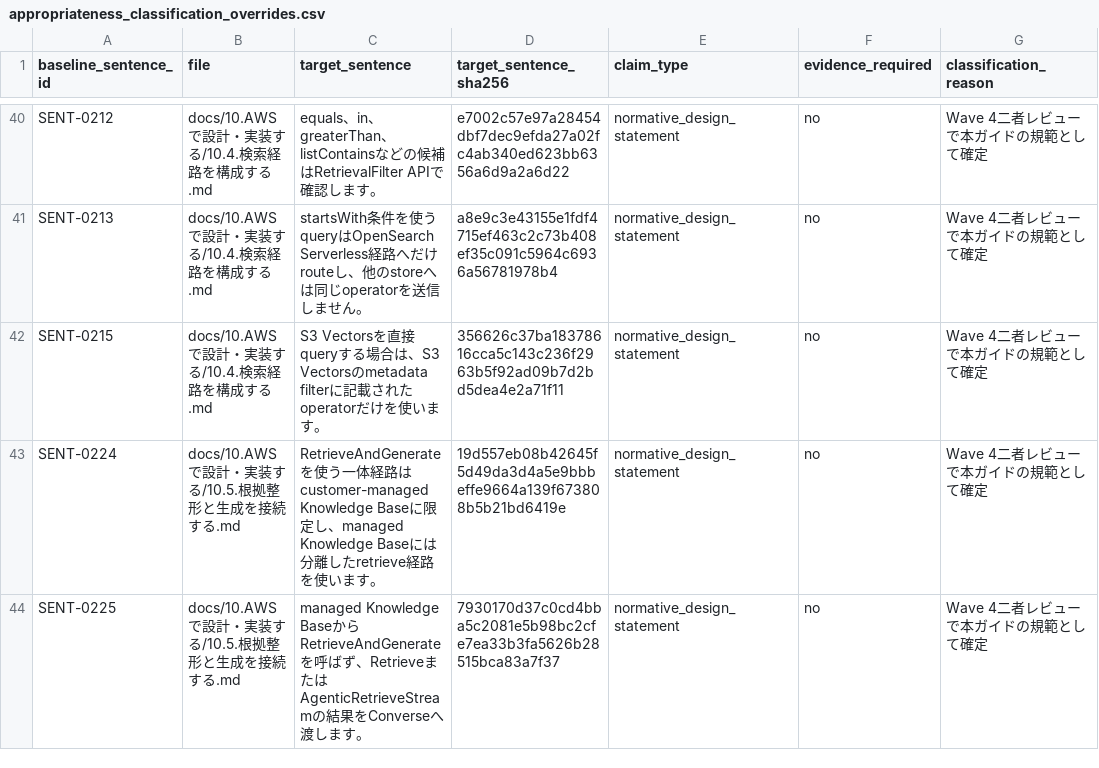
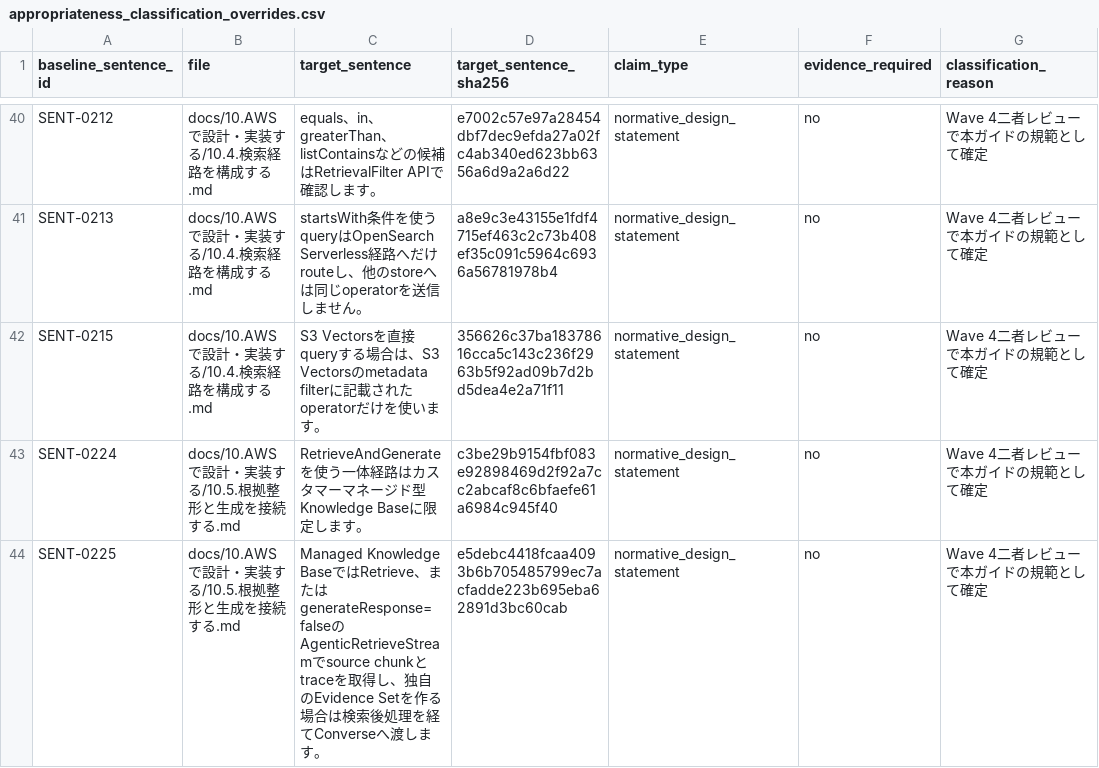
Before and after one commit to tsuji-tomonori/rag-guide, a CSV file: formal/review-data/appropriateness_classification_overrides.csv, drawn as a sheet; only a part is shown, gaps mark what is left out; the diff covers the shown part only; the diff names each change by its address in the sheet, - before the commit and + after, or states it on an @@ line.

```diff
--- a/formal/review-data/appropriateness_classification_overrides.csv
+++ b/formal/review-data/appropriateness_classification_overrides.csv
-C43 (target_sentence): …路はcustomer-managed Knowledge Baseに限定し、managed Knowledge Baseには分離したretrieve経路を使います…
+C43 (target_sentence): …路はカスタマーマネージド型Knowledge Baseに限定します…
-D43 (target_sentence_sha256): 19d557eb08b42645f5d49da3d4a5e9bbbeffe9664a139f673808b5b21bd6419e
+D43 (target_sentence_sha256): c3be29b9154fbf083e92898469d2f92a7cc2abcaf8c6bfaefe61a6984c945f40
-C44 (target_sentence): managed Knowledge BaseからRetrieveAndGenerateを呼ばず、RetrieveまたはAgenticRetrieveStreamの結果をConverseへ…
+C44 (target_sentence): Managed Knowledge BaseではRetrieve、またはgenerateResponse=falseのAgenticRetrieveStreamでsource chunkとtraceを取得し、独自のEvidence Setを作る場合は検索後処理を経てConverseへ…
-D44 (target_sentence_sha256): 7930170d37c0cd4bba5c2081e5b98bc2cfe7ea33b3fa5626b28515bca83a7f37
+D44 (target_sentence_sha256): e5debc4418fcaa4093b6b705485799ec7acfadde223b695eba62891d3bc60cab
```
Also changed, not shown: 4 edited cells elsewhere in this file, formal/review-data/literature_source_theorems.csv, formal/review-data/primary_sources.csv, 28 other files.
